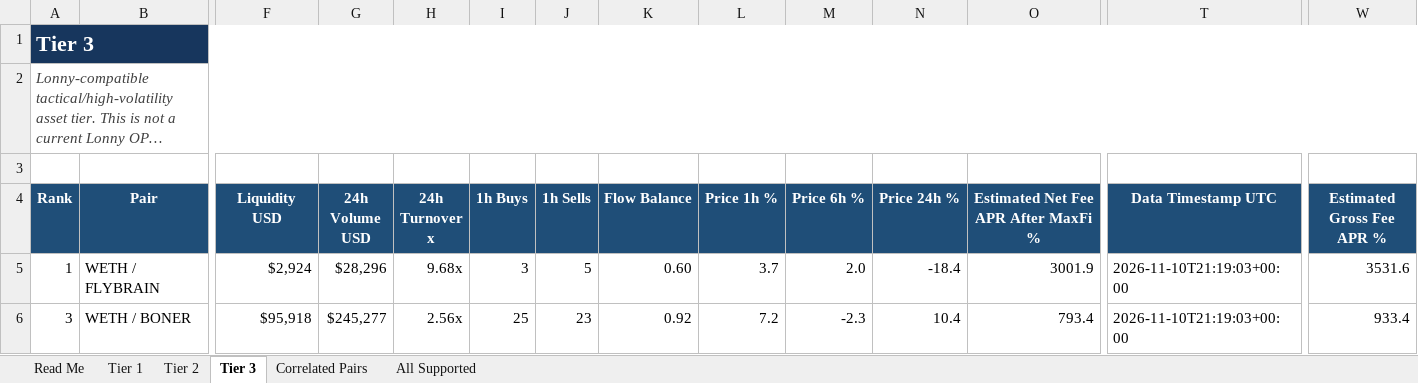
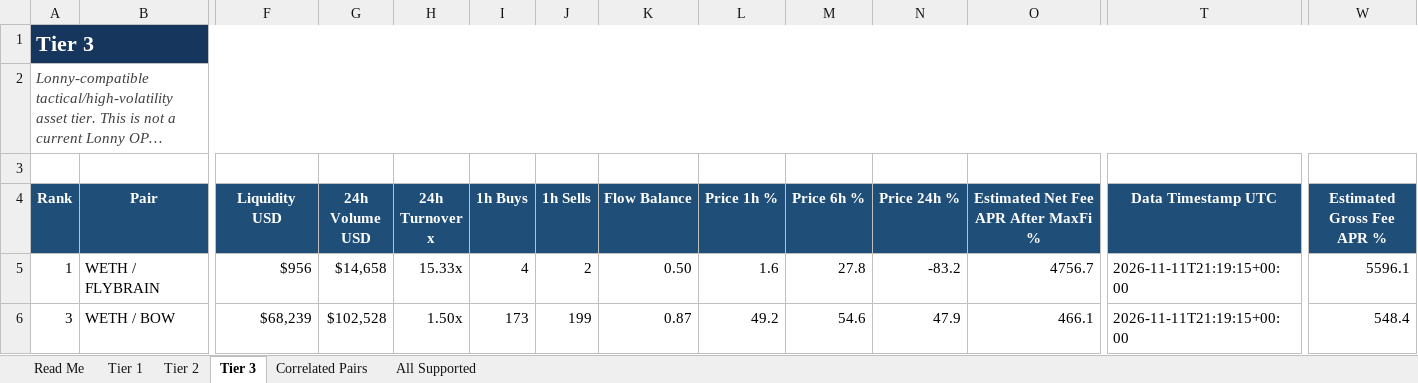
Before and after one commit to rygeneral/lp-pair-rankings, an Excel workbook: LP-Pair-Rankings.xlsx, sheet Tier 3, drawn as a sheet; only a part is shown, gaps mark what is left out; long unchanged cells end in …; values as stored, in another font and other column widths than the file's, no borders; conditional formats and table styles not drawn; the diff covers the shown part only; the diff names each change by its address in the sheet, - before the commit and + after, or states it on an @@ line.

Commit message:
chore: refresh LP pair rankings workbook

```diff
--- a/LP-Pair-Rankings.xlsx (sheet Tier 3)
+++ b/LP-Pair-Rankings.xlsx (sheet Tier 3)
-F5 (Liquidity USD): $2,924
+F5 (Liquidity USD): $956
-G5 (24h Volume USD): $28,296
+G5 (24h Volume USD): $14,658
-H5 (24h Turnover x): 9.68x
+H5 (24h Turnover x): 15.33x
-I5 (1h Buys): 3
+I5 (1h Buys): 4
-J5 (1h Sells): 5
+J5 (1h Sells): 2
-K5 (Flow Balance): 0.60
+K5 (Flow Balance): 0.50
-L5 (Price 1h %): 3.7
+L5 (Price 1h %): 1.6
-M5 (Price 6h %): 2.0
+M5 (Price 6h %): 27.8
-N5 (Price 24h %): -18.4
+N5 (Price 24h %): -83.2
-O5: 3001.9
+O5: 4756.7
-T5:T6 (Data Timestamp UTC): 2026-11-10T21:19:03+00:00
+T5:T6 (Data Timestamp UTC): 2026-11-11T21:19:15+00:00
-W5 (Estimated Gross Fee APR %): 3531.6
+W5 (Estimated Gross Fee APR %): 5596.1
-B6 (Pair): WETH / BONER
+B6 (Pair): WETH / BOW
-F6 (Liquidity USD): $95,918
+F6 (Liquidity USD): $68,239
-G6 (24h Volume USD): $245,277
+G6 (24h Volume USD): $102,528
-H6 (24h Turnover x): 2.56x
+H6 (24h Turnover x): 1.50x
-I6 (1h Buys): 25
+I6 (1h Buys): 173
-J6 (1h Sells): 23
+J6 (1h Sells): 199
-K6 (Flow Balance): 0.92
+K6 (Flow Balance): 0.87
-L6 (Price 1h %): 7.2
+L6 (Price 1h %): 49.2
-M6 (Price 6h %): -2.3
+M6 (Price 6h %): 54.6
-N6 (Price 24h %): 10.4
+N6 (Price 24h %): 47.9
-O6: 793.4
+O6: 466.1
-W6 (Estimated Gross Fee APR %): 933.4
+W6 (Estimated Gross Fee APR %): 548.4
```
Also changed, not shown: 28 added rows, 29 removed rows and 571 edited cells elsewhere in this sheet, sheet All Supported, sheet Tier 2, sheet Tier 1, sheet Correlated Pairs, 1 other file.
